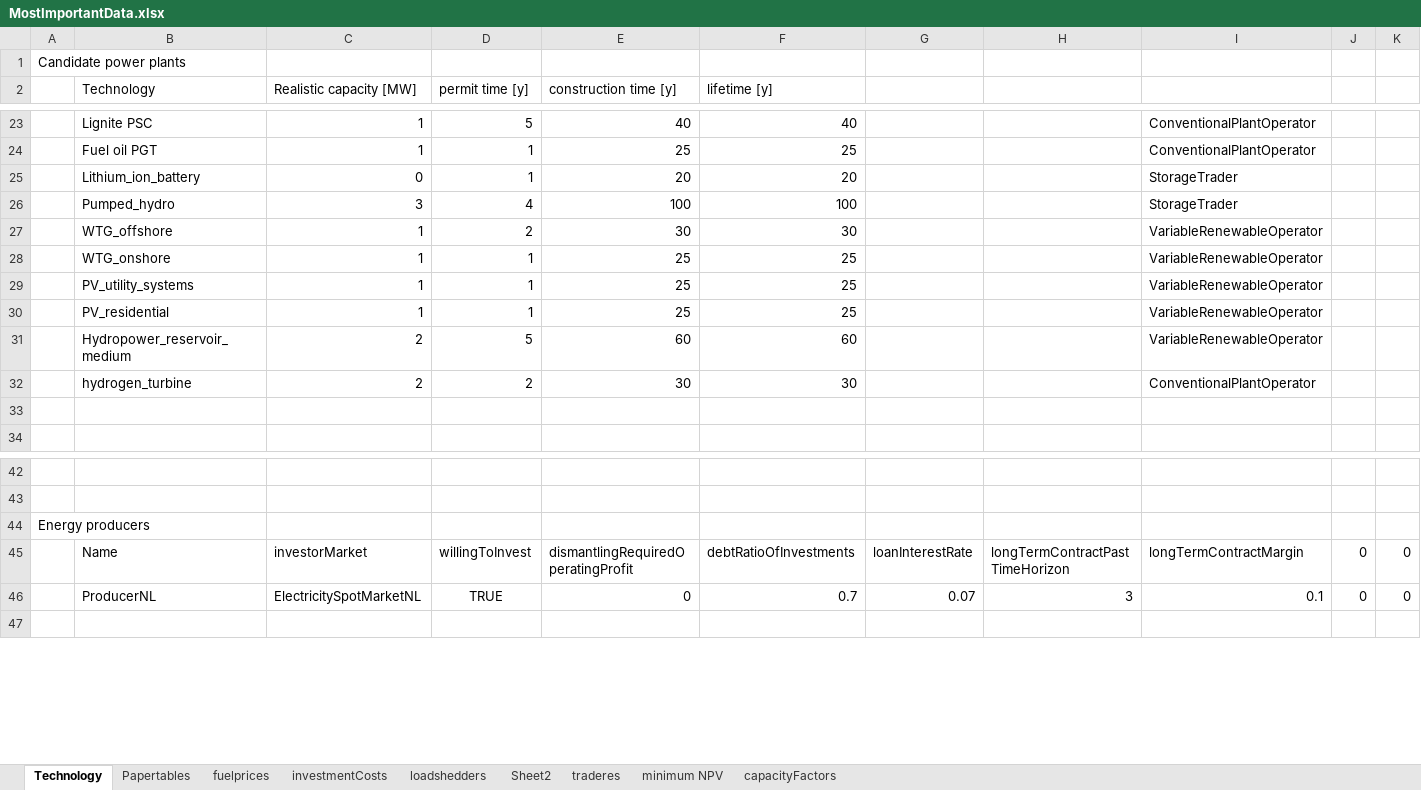
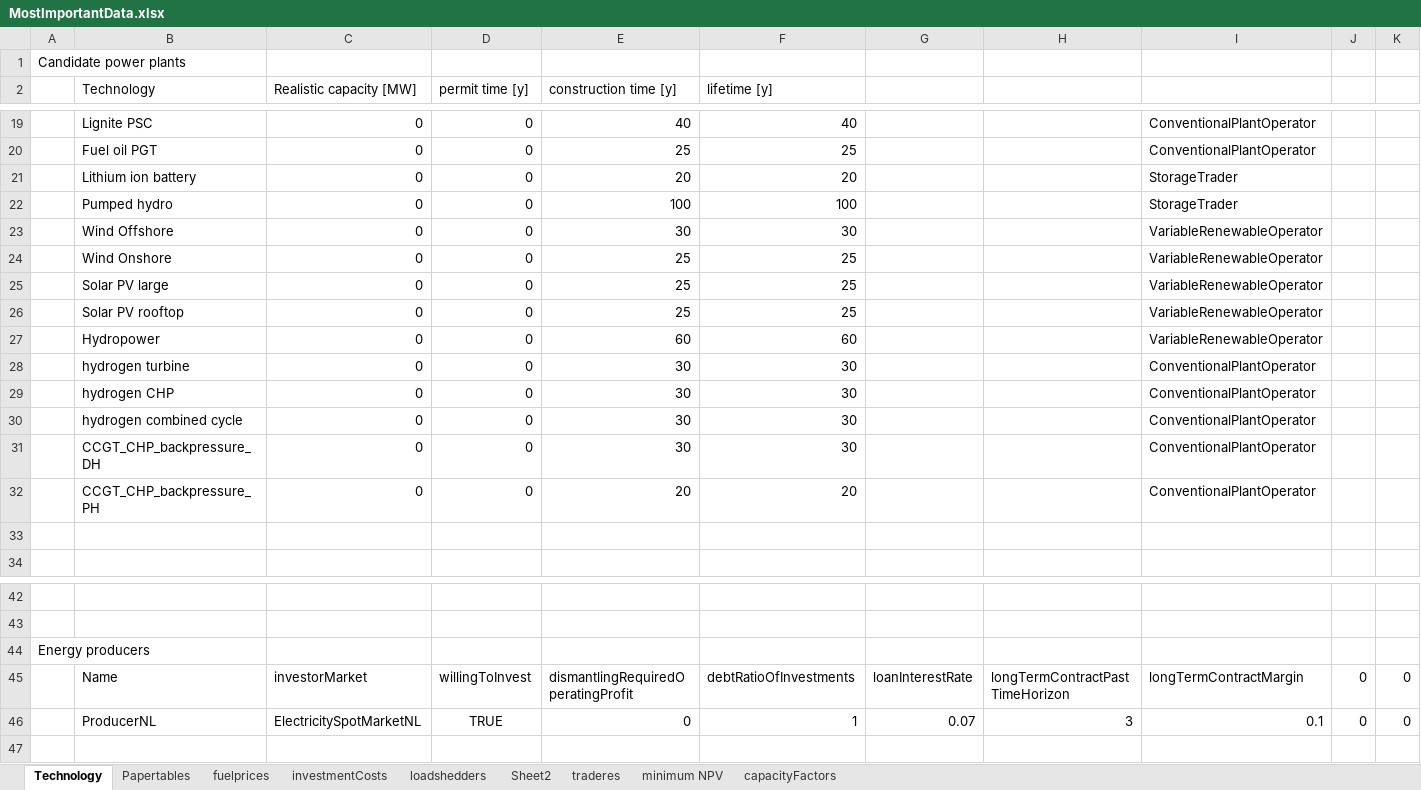
Before and after one commit to TradeRES/toolbox-amiris-emlab, an Excel workbook: data/MostImportantData.xlsx, sheet Technology, drawn as a sheet; only a part is shown, gaps mark what is left out; values as stored, in another font and other column widths than the file's, no borders; addresses are those after the commit; the diff covers the shown part only; the diff names each change by its address in the sheet, - before the commit and + after, or states it on an @@ line.

```diff
--- a/data/MostImportantData.xlsx (sheet Technology)
+++ b/data/MostImportantData.xlsx (sheet Technology)
-C19:C20 (Realistic capacity [MW]): 1
+C19:C20 (Realistic capacity [MW]): 0
-D19 (permit time [y]): 5
+D19 (permit time [y]): 0
-D20:D21 (permit time [y]): 1
+D20:D21 (permit time [y]): 0
-B21 (Technology): Lithium_ion_battery
+B21 (Technology): Lithium ion battery
-B22 (Technology): Pumped_hydro
+B22 (Technology): Pumped hydro
-C22 (Realistic capacity [MW]): 3
+C22 (Realistic capacity [MW]): 0
-D22 (permit time [y]): 4
+D22 (permit time [y]): 0
-B23 (Technology): WTG_offshore
+B23 (Technology): Wind Offshore
-C23:C26 (Realistic capacity [MW]): 1
+C23:C26 (Realistic capacity [MW]): 0
-D23 (permit time [y]): 2
+D23 (permit time [y]): 0
-B24 (Technology): WTG_onshore
+B24 (Technology): Wind Onshore
-D24:D26 (permit time [y]): 1
+D24:D26 (permit time [y]): 0
-B25 (Technology): PV_utility_systems
+B25 (Technology): Solar PV large
-B26 (Technology): PV_residential
+B26 (Technology): Solar PV rooftop
-B27 (Technology): Hydropower_reservoir_medium
+B27 (Technology): Hydropower
-C27:C28 (Realistic capacity [MW]): 2
+C27:C28 (Realistic capacity [MW]): 0
-D27 (permit time [y]): 5
+D27 (permit time [y]): 0
-B28 (Technology): hydrogen_turbine
+B28 (Technology): hydrogen turbine
-D28 (permit time [y]): 2
+D28 (permit time [y]): 0
+row 29:  | hydrogen CHP | 0 | 0 | 30 | 30 |  |  | ConventionalPlantOperator
+row 30:  | hydrogen combined cycle | 0 | 0 | 30 | 30 |  |  | ConventionalPlantOperator
+row 31:  | CCGT_CHP_backpressure_DH | 0 | 0 | 30 | 30 |  |  | ConventionalPlantOperator
+row 32:  | CCGT_CHP_backpressure_PH | 0 | 0 | 20 | 20 |  |  | ConventionalPlantOperator
-F46 (lifetime [y]): 0.7
+F46 (lifetime [y]): 1
```
Also changed, not shown: 6 added rows, 10 removed rows and 17 edited cells elsewhere in this sheet, sheet loadshedders, formulas that keep their value, data/Coupling Config.xlsx, 2 other files.
